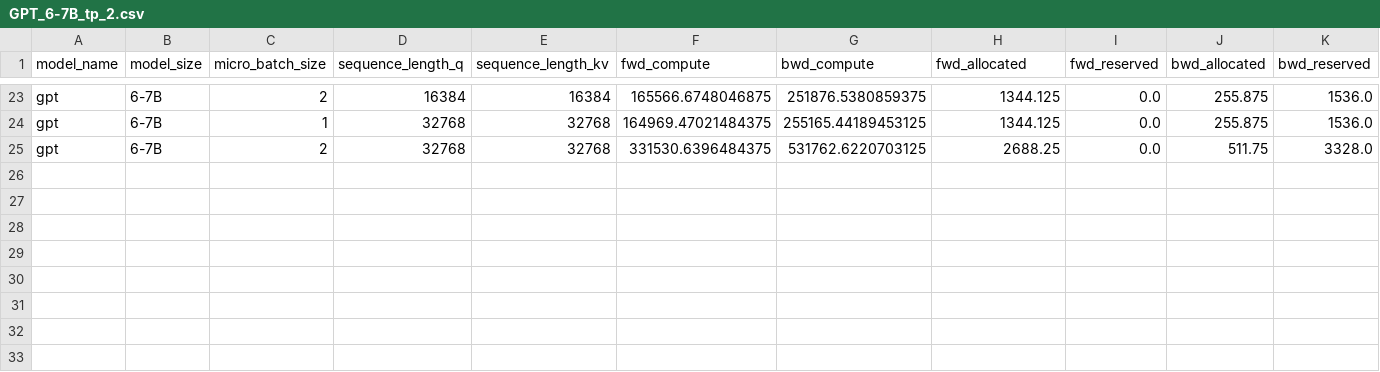
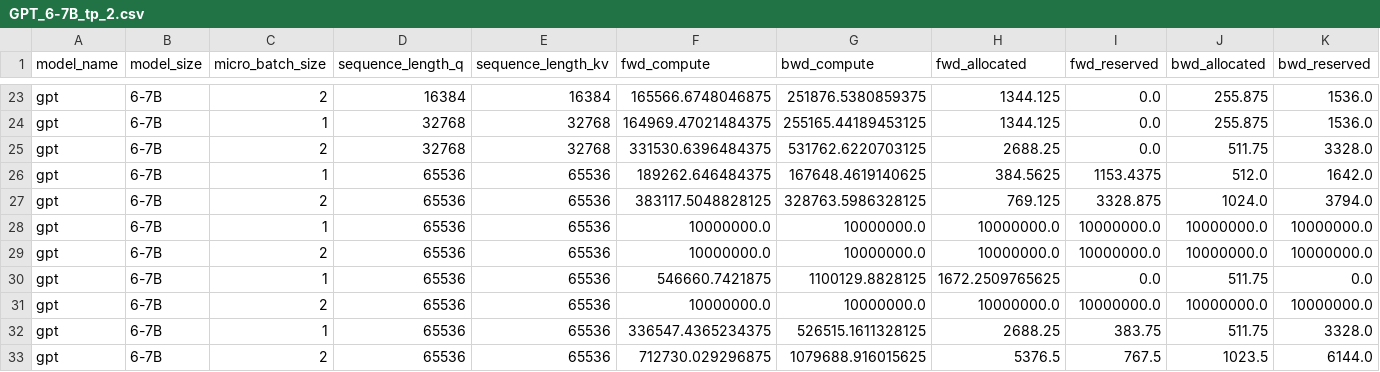
Before and after one commit to ZhuJiaqi9905/Megatron-LM, a CSV file: profiler/aws/a10g/2025-01/4-7/GPT_6-7B_tp_2.csv, drawn as a sheet; only a part is shown, gaps mark what is left out; rows hold the shown columns only; the diff names each change by its address in the sheet, - before the commit and + after, or states it on an @@ line.

```diff
--- a/profiler/aws/a10g/2025-01/4-7/GPT_6-7B_tp_2.csv
+++ b/profiler/aws/a10g/2025-01/4-7/GPT_6-7B_tp_2.csv
+row 26: gpt | 6-7B | 1 | 65536 | 65536 | 189262.646484375 | 167648.4619140625 | 384.5625 | 1153.4375 | 512.0 | 1642.0
+row 27: gpt | 6-7B | 2 | 65536 | 65536 | 383117.5048828125 | 328763.5986328125 | 769.125 | 3328.875 | 1024.0 | 3794.0
+row 28: gpt | 6-7B | 1 | 65536 | 65536 | 10000000.0 | 10000000.0 | 10000000.0 | 10000000.0 | 10000000.0 | 10000000.0
+row 29: gpt | 6-7B | 2 | 65536 | 65536 | 10000000.0 | 10000000.0 | 10000000.0 | 10000000.0 | 10000000.0 | 10000000.0
+row 30: gpt | 6-7B | 1 | 65536 | 65536 | 546660.7421875 | 1100129.8828125 | 1672.2509765625 | 0.0 | 511.75 | 0.0
+row 31: gpt | 6-7B | 2 | 65536 | 65536 | 10000000.0 | 10000000.0 | 10000000.0 | 10000000.0 | 10000000.0 | 10000000.0
+row 32: gpt | 6-7B | 1 | 65536 | 65536 | 336547.4365234375 | 526515.1611328125 | 2688.25 | 383.75 | 511.75 | 3328.0
+row 33: gpt | 6-7B | 2 | 65536 | 65536 | 712730.029296875 | 1079688.916015625 | 5376.5 | 767.5 | 1023.5 | 6144.0
```
Also changed, not shown: profiler/aws/a10g/2025-01/4-7/GPT_6-7B_tp_4.csv, profiler/aws/a10g/2025-01/GPT_1-3B_tp_4.csv, 17 other files.
